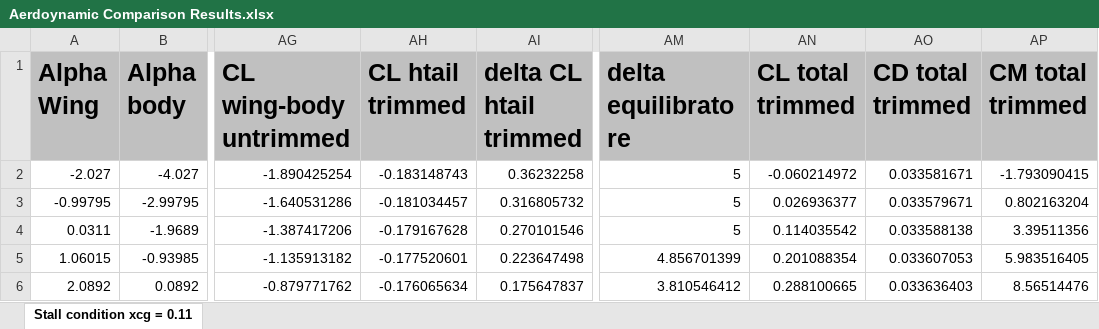
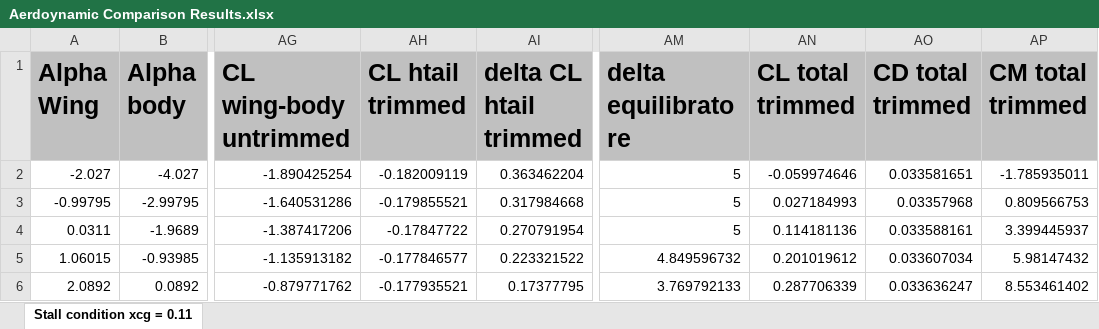
Before and after one commit to QiquWong/jpad, an Excel workbook: JPADSandBox_v2/out/CS300/Aerdoynamic Comparison Results.xlsx, sheet Stall condition xcg = 0.11, drawn as a sheet; only a part is shown, gaps mark what is left out; values as stored, in another font and other column widths than the file's, no borders; the diff covers the shown part only; the diff names each change by its address in the sheet, - before the commit and + after, or states it on an @@ line.

```diff
--- a/JPADSandBox_v2/out/CS300/Aerdoynamic Comparison Results.xlsx (sheet Stall condition xcg = 0.11)
+++ b/JPADSandBox_v2/out/CS300/Aerdoynamic Comparison Results.xlsx (sheet Stall condition xcg = 0.11)
-AH2 (CL htail trimmed): -0.183148743
+AH2 (CL htail trimmed): -0.182009119
-AI2 (delta CL htail trimmed): 0.36232258
+AI2 (delta CL htail trimmed): 0.363462204
-AN2 (CL total trimmed): -0.060214972
+AN2 (CL total trimmed): -0.059974646
-AO2 (CD total trimmed): 0.033581671
+AO2 (CD total trimmed): 0.033581651
-AP2 (CM total trimmed): -1.793090415
+AP2 (CM total trimmed): -1.785935011
-AH3 (CL htail trimmed): -0.181034457
+AH3 (CL htail trimmed): -0.179855521
-AI3 (delta CL htail trimmed): 0.316805732
+AI3 (delta CL htail trimmed): 0.317984668
-AN3 (CL total trimmed): 0.026936377
+AN3 (CL total trimmed): 0.027184993
-AO3 (CD total trimmed): 0.033579671
+AO3 (CD total trimmed): 0.03357968
-AP3 (CM total trimmed): 0.802163204
+AP3 (CM total trimmed): 0.809566753
-AH4 (CL htail trimmed): -0.179167628
+AH4 (CL htail trimmed): -0.17847722
-AI4 (delta CL htail trimmed): 0.270101546
+AI4 (delta CL htail trimmed): 0.270791954
-AN4 (CL total trimmed): 0.114035542
+AN4 (CL total trimmed): 0.114181136
-AO4 (CD total trimmed): 0.033588138
+AO4 (CD total trimmed): 0.033588161
-AP4 (CM total trimmed): 3.39511356
+AP4 (CM total trimmed): 3.399445937
-AH5 (CL htail trimmed): -0.177520601
+AH5 (CL htail trimmed): -0.177846577
-AI5 (delta CL htail trimmed): 0.223647498
+AI5 (delta CL htail trimmed): 0.223321522
-AM5 (delta equilibratore): 4.856701399
+AM5 (delta equilibratore): 4.849596732
-AN5 (CL total trimmed): 0.201088354
+AN5 (CL total trimmed): 0.201019612
-AO5 (CD total trimmed): 0.033607053
+AO5 (CD total trimmed): 0.033607034
-AP5 (CM total trimmed): 5.983516405
+AP5 (CM total trimmed): 5.98147432
-AH6 (CL htail trimmed): -0.176065634
+AH6 (CL htail trimmed): -0.177935521
-AI6 (delta CL htail trimmed): 0.175647837
+AI6 (delta CL htail trimmed): 0.17377795
-AM6 (delta equilibratore): 3.810546412
+AM6 (delta equilibratore): 3.769792133
-AN6 (CL total trimmed): 0.288100665
+AN6 (CL total trimmed): 0.287706339
-AO6 (CD total trimmed): 0.033636403
+AO6 (CD total trimmed): 0.033636247
-AP6 (CM total trimmed): 8.56514476
+AP6 (CM total trimmed): 8.553461402
```
Also changed, not shown: 96 edited cells elsewhere in this sheet, JPADSandBox_v2/out/CS300/BALANCE/Balance.xlsx, JPADSandBox_v2/out/CS300/WEIGHTS/Weights.xlsx, 20 other files.
